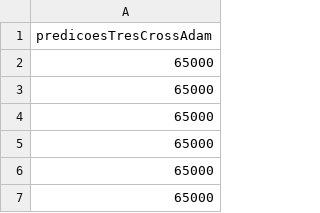
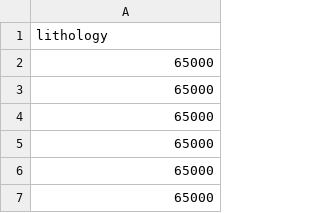
Before and after one commit to recigio/rede_neural_litologica, a CSV file: resultados/predicoesTresCrossAdam.csv, drawn as a sheet; only a part is shown.

```diff
--- a/resultados/predicoesTresCrossAdam.csv
+++ b/resultados/predicoesTresCrossAdam.csv
@@ -1,2 +1,2 @@
-predicoesTresCrossAdam
+lithology
 65000
```
Also changed, not shown: resultados/predicoesDoisCrossAdam.csv, resultados/predicoesTresCrossAdamBatch.csv, 1 other file.
